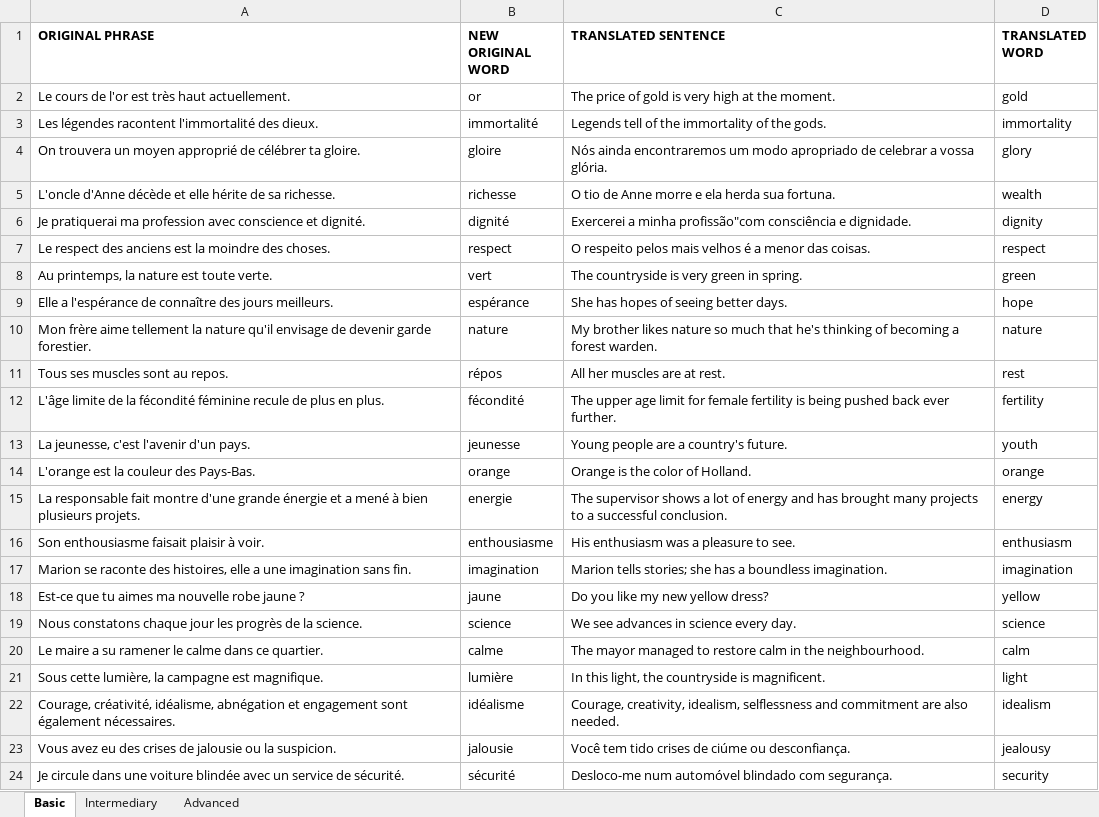
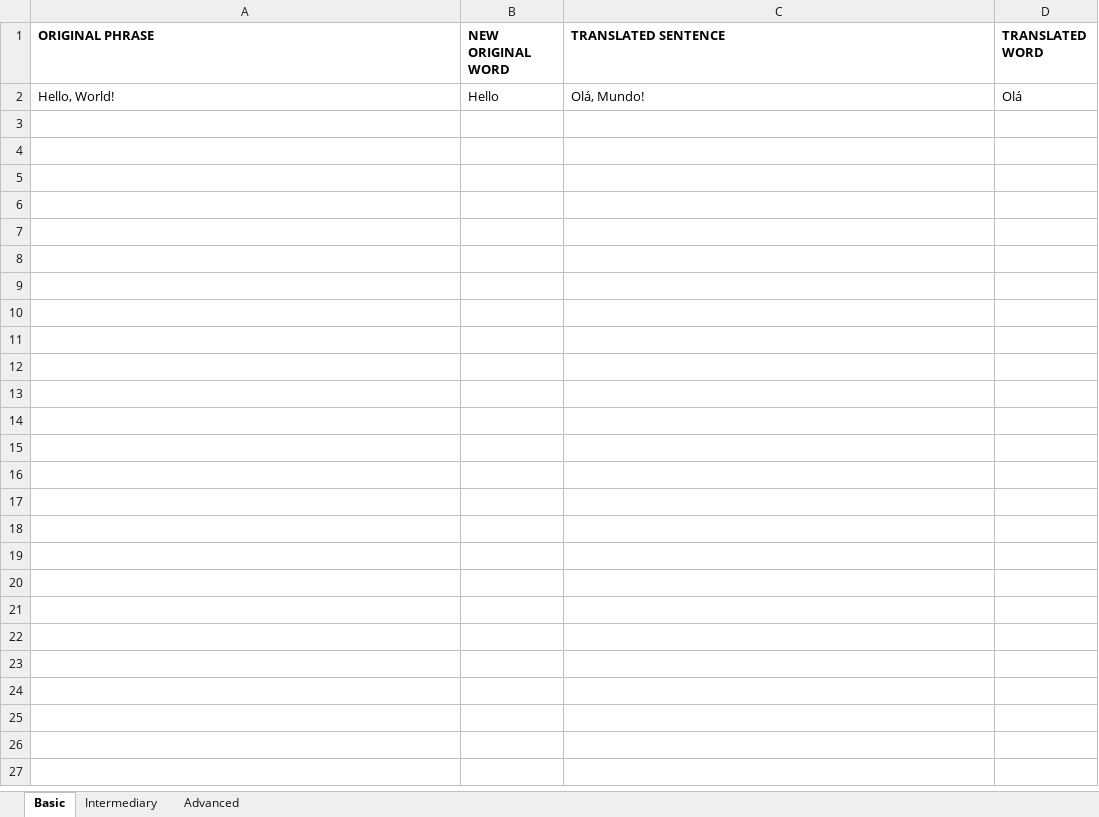
Before and after one commit to leon-augusto/ANKI-flashcards, an Excel workbook: Basic-Intermediary-Advanced.xlsx, sheet Basic, drawn as a sheet; values as stored, in another font and other column widths than the file's, no borders; removed rows and columns are numbered as before the commit, all else as after; the diff names each change by its address in the sheet, - before the commit and + after, or states it on an @@ line.

Commit message:
docs: defined default content in Basic-Intermediary-Advanced.xlsx

```diff
--- a/Basic-Intermediary-Advanced.xlsx (sheet Basic)
+++ b/Basic-Intermediary-Advanced.xlsx (sheet Basic)
-row 2: Le cours de l'or est très haut actuellement. | or | The price of gold is very high at the moment. | gold
-row 3: Les légendes racontent l'immortalité des dieux. | immortalité | Legends tell of the immortality of the gods. | immortality
-row 4: On trouvera un moyen approprié de célébrer ta gloire. | gloire | Nós ainda encontraremos um modo apropriado de celebrar a vossa glória. | glory
-row 5: L'oncle d'Anne décède et elle hérite de sa richesse. | richesse | O tio de Anne morre e ela herda sua fortuna. | wealth
-row 6: Je pratiquerai ma profession avec conscience et dignité. | dignité | Exercerei a minha profissão"com consciência e dignidade. | dignity
-row 7: Le respect des anciens est la moindre des choses. | respect | O respeito pelos mais velhos é a menor das coisas. | respect
-row 8: Au printemps, la nature est toute verte. | vert | The countryside is very green in spring. | green
-row 9: Elle a l'espérance de connaître des jours meilleurs. | espérance | She has hopes of seeing better days. | hope
-row 10: Mon frère aime tellement la nature qu'il envisage de devenir garde forestier. | nature | My brother likes nature so much that he's thinking of becoming a forest warden. | nature
-row 11: Tous ses muscles sont au repos. | répos | All her muscles are at rest. | rest
-row 12: L'âge limite de la fécondité féminine recule de plus en plus. | fécondité | The upper age limit for female fertility is being pushed back ever further. | fertility
-row 13: La jeunesse, c'est l'avenir d'un pays. | jeunesse | Young people are a country's future. | youth
-row 14: L'orange est la couleur des Pays-Bas. | orange | Orange is the color of Holland. | orange
-row 15: La responsable fait montre d'une grande énergie et a mené à bien plusieurs projets. | energie | The supervisor shows a lot of energy and has brought many projects to a successful conclusion. | energy
-row 16: Son enthousiasme faisait plaisir à voir. | enthousiasme | His enthusiasm was a pleasure to see. | enthusiasm
-row 17: Marion se raconte des histoires, elle a une imagination sans fin. | imagination | Marion tells stories; she has a boundless imagination. | imagination
-row 18: Est-ce que tu aimes ma nouvelle robe jaune ? | jaune | Do you like my new yellow dress? | yellow
-row 19: Nous constatons chaque jour les progrès de la science. | science | We see advances in science every day. | science
-row 20: Le maire a su ramener le calme dans ce quartier. | calme | The mayor managed to restore calm in the neighbourhood. | calm
-row 21: Sous cette lumière, la campagne est magnifique. | lumière | In this light, the countryside is magnificent. | light
-row 22: Courage, créativité, idéalisme, abnégation et engagement sont également nécessaires. | idéalisme | Courage, creativity, idealism, selflessness and commitment are also needed. | idealism
-row 23: Vous avez eu des crises de jalousie ou la suspicion. | jalousie | Você tem tido crises de ciúme ou desconfiança. | jealousy
-row 24: Je circule dans une voiture blindée avec un service de sécurité. | sécurité | Desloco-me num automóvel blindado com segurança. | security
+row 2: Hello, World! | Hello | Olá, Mundo! | Olá
```
Also changed, not shown: sheet Intermediary.
